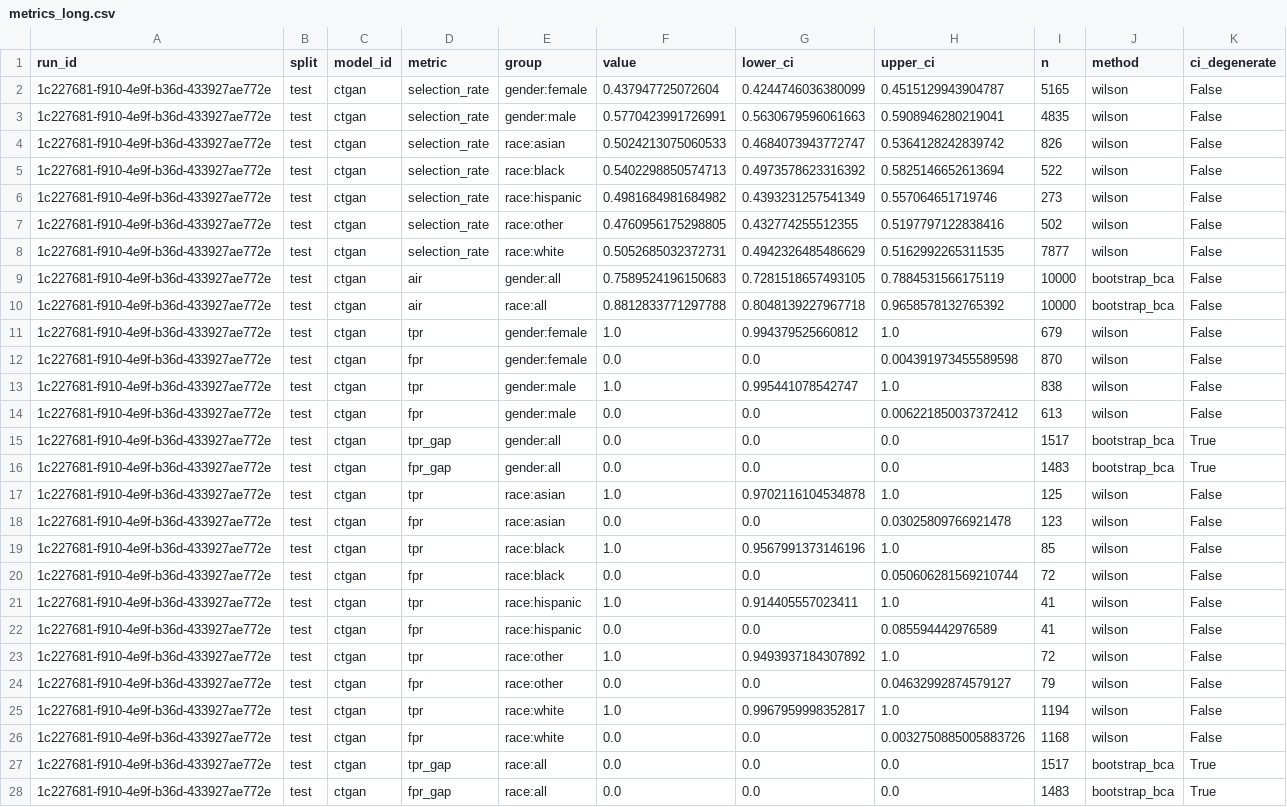
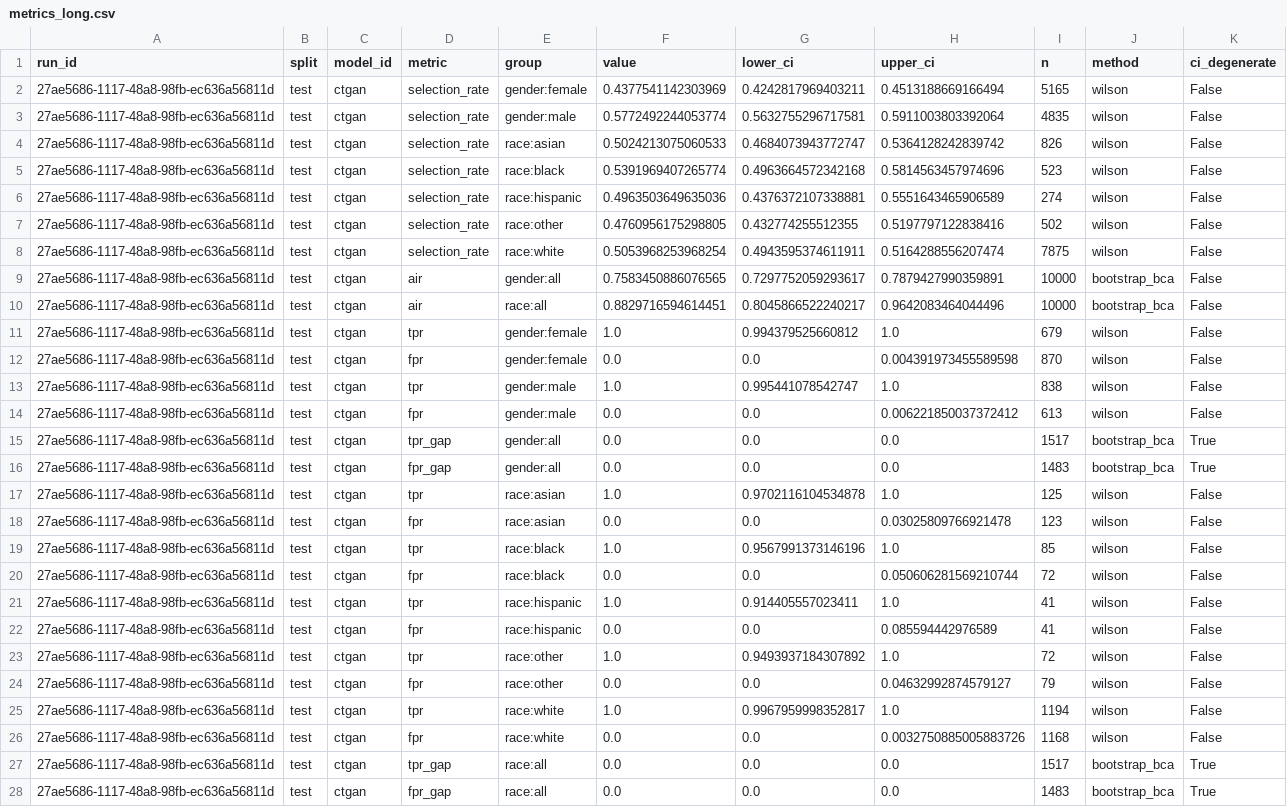
Before and after one commit to equilens-labs/fl-bsa-whitepaper, a CSV file: intake/metrics_long.csv, drawn as a sheet; the diff names each change by its address in the sheet, - before the commit and + after, or states it on an @@ line.

```diff
--- a/intake/metrics_long.csv
+++ b/intake/metrics_long.csv
-A2:A28 (run_id): 1c227681-f910-4e9f-b36d-433927ae772e
+A2:A28 (run_id): 27ae5686-1117-48a8-98fb-ec636a56811d
-F2 (value): 0.437947725072604
+F2 (value): 0.4377541142303969
-G2 (lower_ci): 0.4244746036380099
+G2 (lower_ci): 0.4242817969403211
-H2 (upper_ci): 0.4515129943904787
+H2 (upper_ci): 0.4513188669166494
-F3 (value): 0.5770423991726991
+F3 (value): 0.5772492244053774
-G3 (lower_ci): 0.5630679596061663
+G3 (lower_ci): 0.5632755296717581
-H3 (upper_ci): 0.5908946280219041
+H3 (upper_ci): 0.5911003803392064
-F5 (value): 0.5402298850574713
+F5 (value): 0.5391969407265774
-G5 (lower_ci): 0.4973578623316392
+G5 (lower_ci): 0.4963664572342168
-H5 (upper_ci): 0.5825146652613694
+H5 (upper_ci): 0.5814563457974696
-I5 (n): 522
+I5 (n): 523
-F6 (value): 0.4981684981684982
+F6 (value): 0.4963503649635036
-G6 (lower_ci): 0.4393231257541349
+G6 (lower_ci): 0.4376372107338881
-H6 (upper_ci): 0.557064651719746
+H6 (upper_ci): 0.5551643465906589
-I6 (n): 273
+I6 (n): 274
-F8 (value): 0.5052685032372731
+F8 (value): 0.5053968253968254
-G8 (lower_ci): 0.4942326485486629
+G8 (lower_ci): 0.4943595374611911
-H8 (upper_ci): 0.5162992265311535
+H8 (upper_ci): 0.5164288556207474
-I8 (n): 7877
+I8 (n): 7875
-F9 (value): 0.7589524196150683
+F9 (value): 0.7583450886076565
-G9 (lower_ci): 0.7281518657493105
+G9 (lower_ci): 0.7297752059293617
-H9 (upper_ci): 0.7884531566175119
+H9 (upper_ci): 0.7879427990359891
-F10 (value): 0.8812833771297788
+F10 (value): 0.8829716594614451
-G10 (lower_ci): 0.8048139227967718
+G10 (lower_ci): 0.8045866522240217
-H10 (upper_ci): 0.9658578132765392
+H10 (upper_ci): 0.9642083464044496
```
Also changed, not shown: intake/group_confusion.csv, intake/selection_rates.csv, 31 other files.
